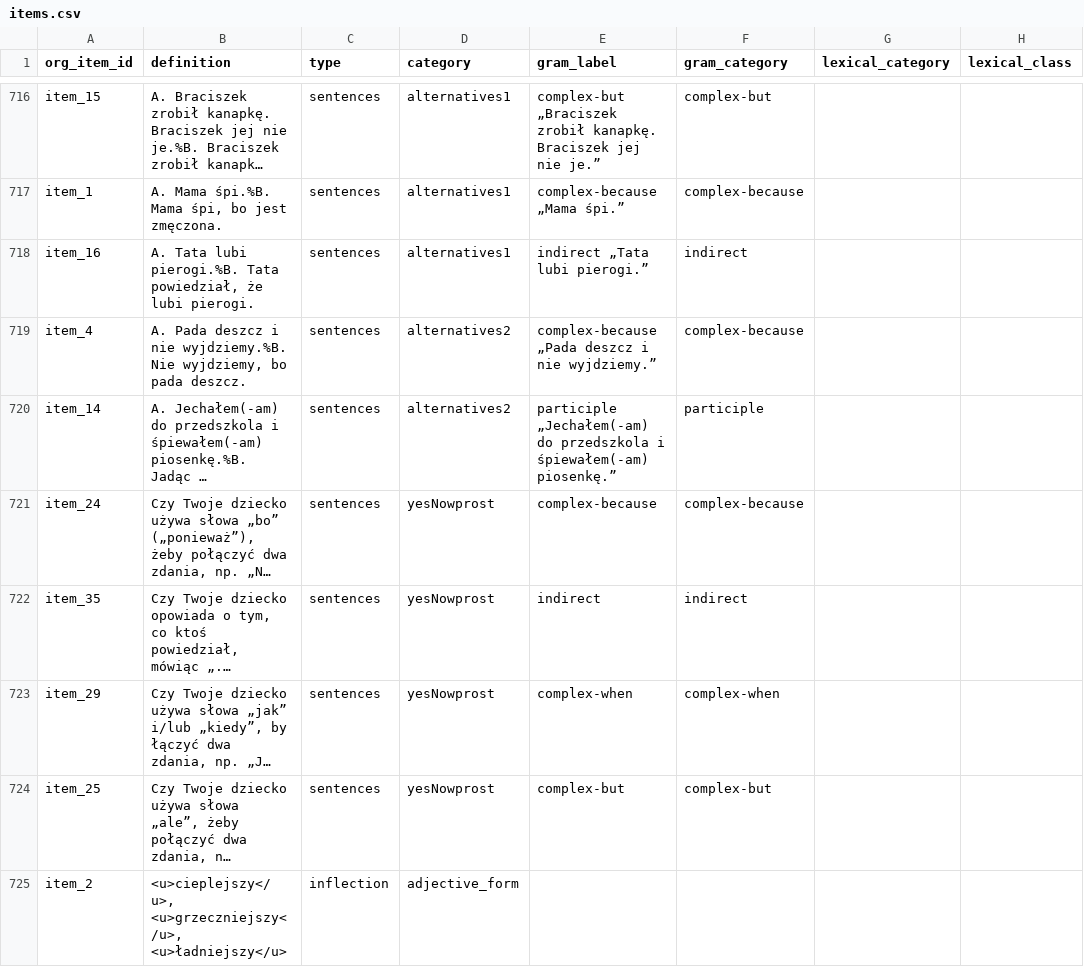
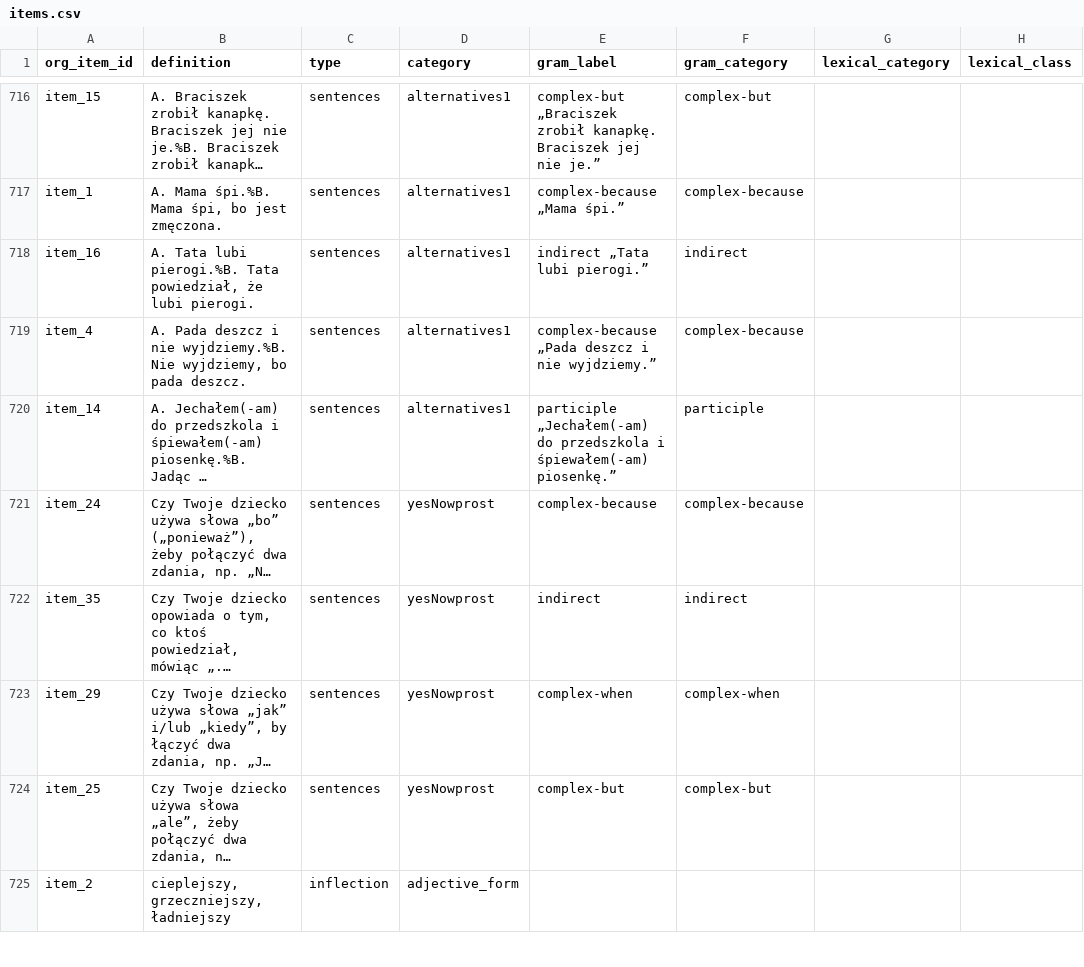
Before and after one commit to pikrol/CDI-online, a CSV file: www/languages/pl/forms/static/ws-gram-p2/items.csv, drawn as a sheet; only a part is shown, gaps mark what is left out; long unchanged cells end in …; the diff covers the shown part only; the diff names each change by its address in the sheet, - before the commit and + after, or states it on an @@ line.

Commit message:
minor corrections merged alternatives 1 and 2; changed html in adjectives_form; ms_items

```diff
--- a/www/languages/pl/forms/static/ws-gram-p2/items.csv
+++ b/www/languages/pl/forms/static/ws-gram-p2/items.csv
-D719:D720 (category): alternatives2
+D719:D720 (category): alternatives1
-B725 (definition): <u>cieplejszy</u>, <u>grzeczniejszy</u>, <u>ładniejszy</u>
+B725 (definition): cieplejszy, grzeczniejszy, ładniejszy
```
Also changed, not shown: 18 edited cells elsewhere in this file, www/languages/pl/forms/static/ws-gram-p2/translations.csv.
